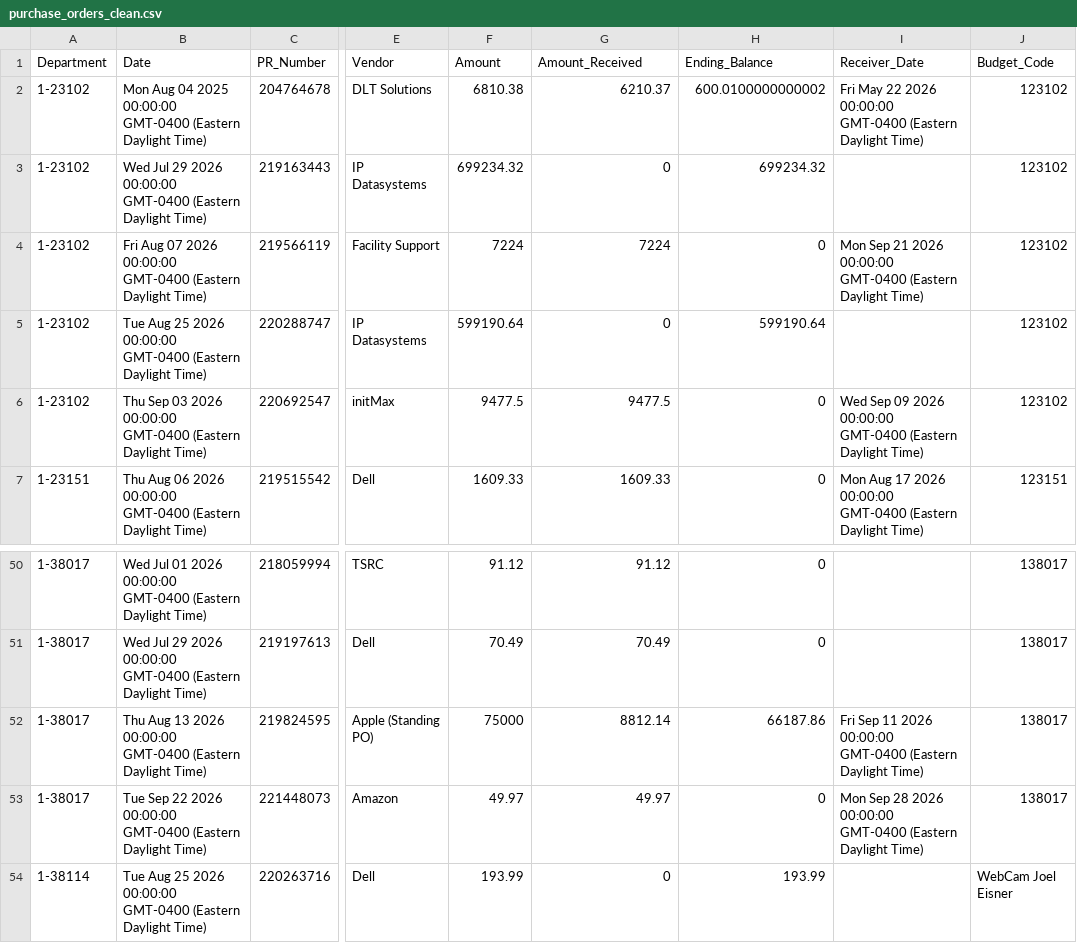
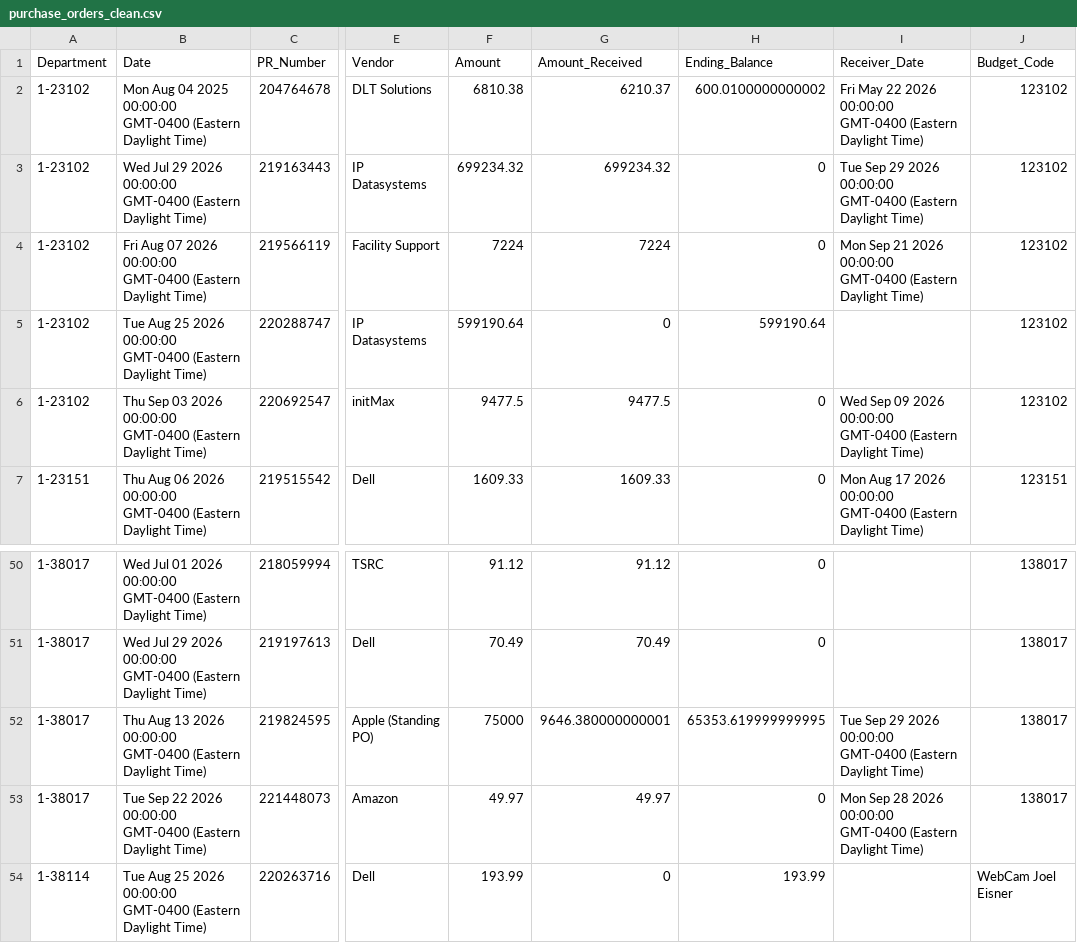
Before and after one commit to Tejesh18/vcu-finance-dashboard, a CSV file: data/purchase_orders_clean.csv, drawn as a sheet; only a part is shown, gaps mark what is left out; the diff names each change by its address in the sheet, - before the commit and + after, or states it on an @@ line.

Commit message:
Automated data refresh: purchase_orders_clean.csv

```diff
--- a/data/purchase_orders_clean.csv
+++ b/data/purchase_orders_clean.csv
-G3 (Amount_Received): 0
+G3 (Amount_Received): 699234.32
-H3 (Ending_Balance): 699234.32
+H3 (Ending_Balance): 0
-I3 (Receiver_Date): (empty)
+I3 (Receiver_Date): Tue Sep 29 2026 00:00:00 GMT-0400 (Eastern Daylight Time)
-G52 (Amount_Received): 8812.14
+G52 (Amount_Received): 9646.380000000001
-H52 (Ending_Balance): 66187.86
+H52 (Ending_Balance): 65353.619999999995
-I52 (Receiver_Date): Fri Sep 11 2026 00:00:00…
+I52 (Receiver_Date): Tue Sep 29 2026 00:00:00…
```
